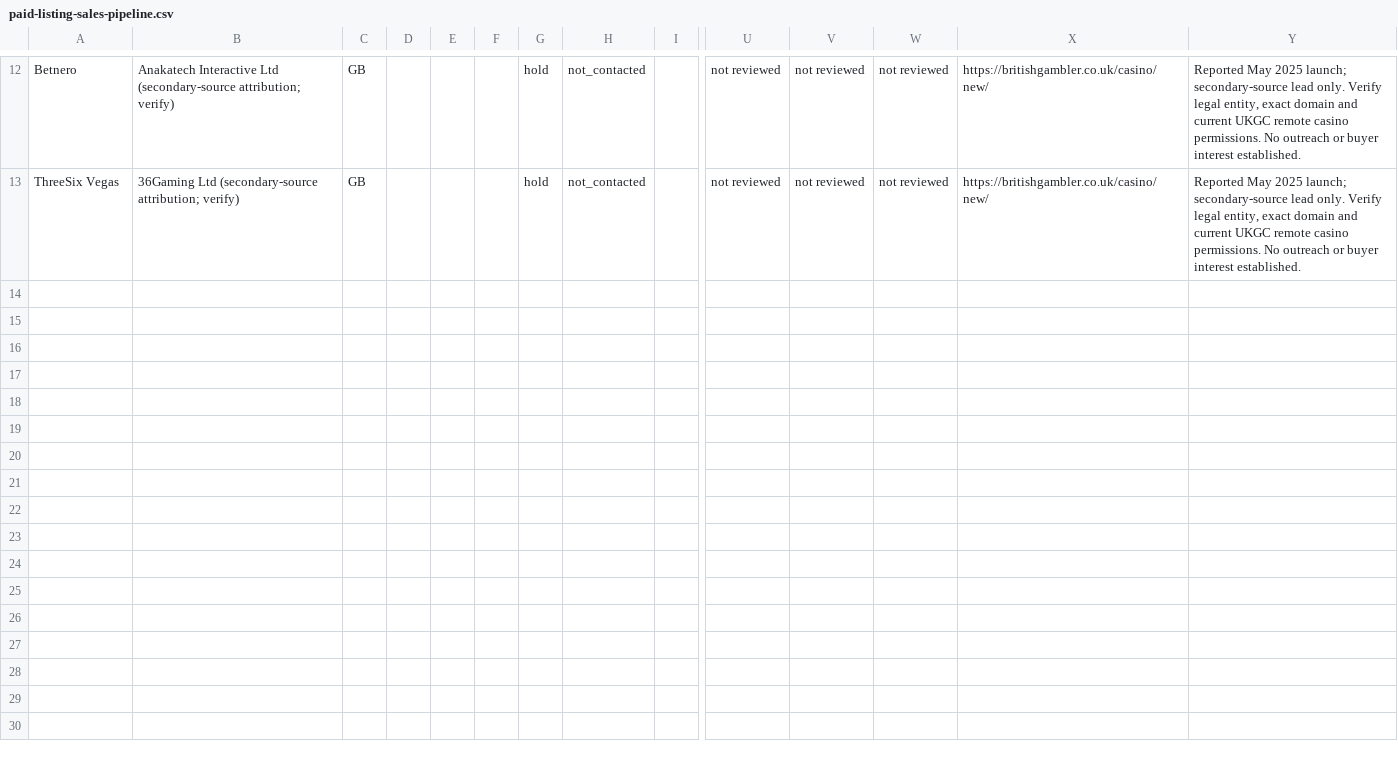
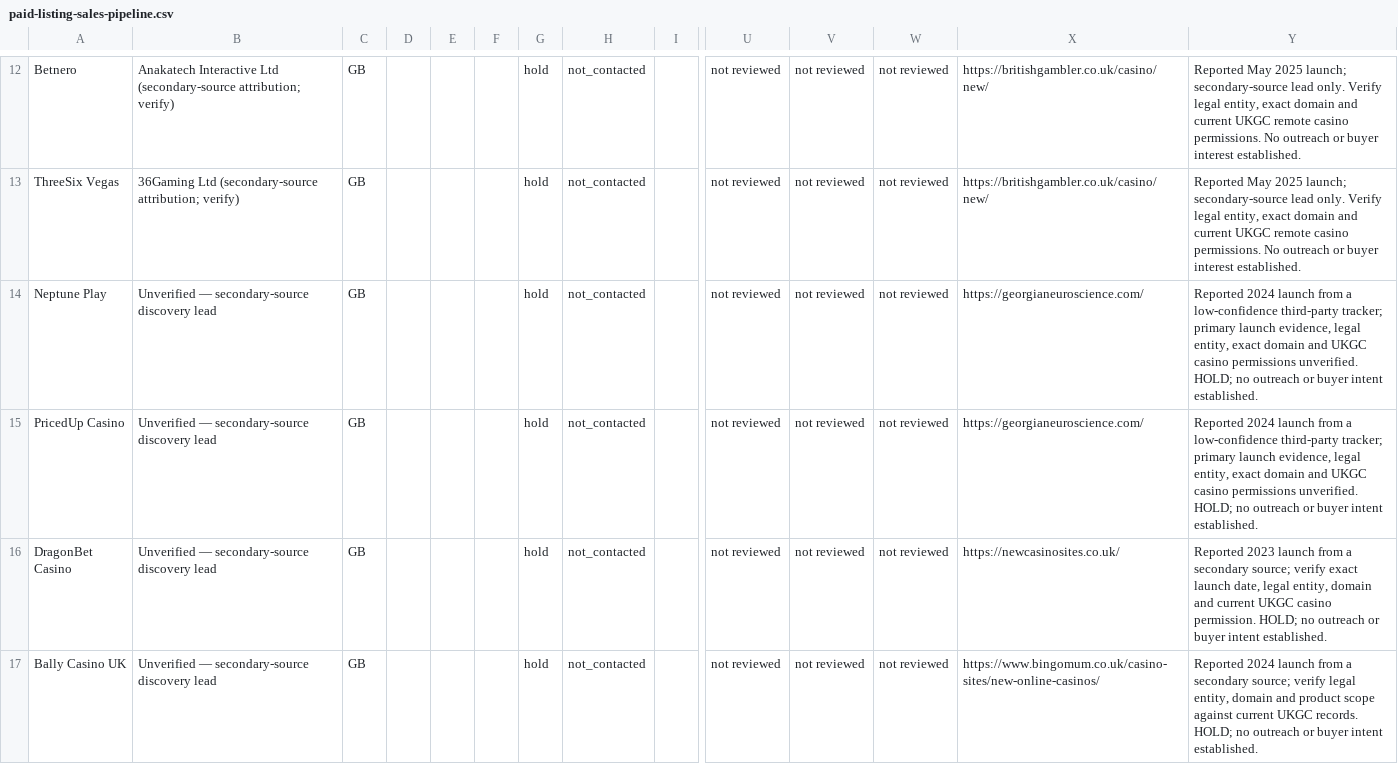
Before and after one commit to beincasinos-Brand/Beincasinos, a CSV file: docs/paid-listing-sales-pipeline.csv, drawn as a sheet; only a part is shown, gaps mark what is left out; rows hold the shown columns only; the diff covers the shown part only; the diff names each change by its address in the sheet, - before the commit and + after, or states it on an @@ line.

Commit message:
research: add 13 uncontacted launch leads in hold state

```diff
--- a/docs/paid-listing-sales-pipeline.csv
+++ b/docs/paid-listing-sales-pipeline.csv
+row 14: Neptune Play | Unverified — secondary-source discovery lead | GB |  |  |  | hold | not_contacted |  | not reviewed | not reviewed | not reviewed | https://georgianeuroscience.com/ | Reported 2024 launch from a low-confidence third-party tracker; primary launch evidence, legal entity, exact domain and UKGC casino permissions unverified. HOLD; no outreach or buyer intent established.
+row 15: PricedUp Casino | Unverified — secondary-source discovery lead | GB |  |  |  | hold | not_contacted |  | not reviewed | not reviewed | not reviewed | https://georgianeuroscience.com/ | Reported 2024 launch from a low-confidence third-party tracker; primary launch evidence, legal entity, exact domain and UKGC casino permissions unverified. HOLD; no outreach or buyer intent established.
+row 16: DragonBet Casino | Unverified — secondary-source discovery lead | GB |  |  |  | hold | not_contacted |  | not reviewed | not reviewed | not reviewed | https://newcasinosites.co.uk/ | Reported 2023 launch from a secondary source; verify exact launch date, legal entity, domain and current UKGC casino permission. HOLD; no outreach or buyer intent established.
+row 17: Bally Casino UK | Unverified — secondary-source discovery lead | GB |  |  |  | hold | not_contacted |  | not reviewed | not reviewed | not reviewed | https://www.bingomum.co.uk/casino-sites/new-online-casinos/ | Reported 2024 launch from a secondary source; verify legal entity, domain and product scope against current UKGC records. HOLD; no outreach or buyer intent established.
```
Also changed, not shown: 9 added rows elsewhere in this file.
